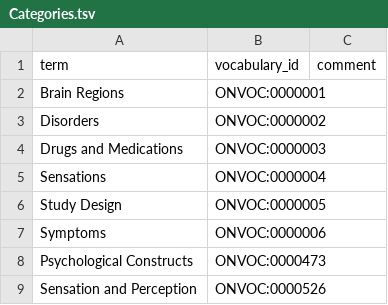
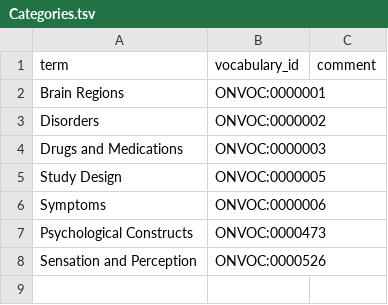
Before and after one commit to ckindermann/open-neuro-catalog, a TSV file: vocabulary/Categories.tsv, drawn as a sheet.

Commit message:
Remove deprecated category

```diff
--- a/vocabulary/Categories.tsv
+++ b/vocabulary/Categories.tsv
@@ -4,3 +4,2 @@ Disorders	ONVOC:0000002
 Drugs and Medications	ONVOC:0000003	
-Sensations	ONVOC:0000004	
 Study Design	ONVOC:0000005	
```
